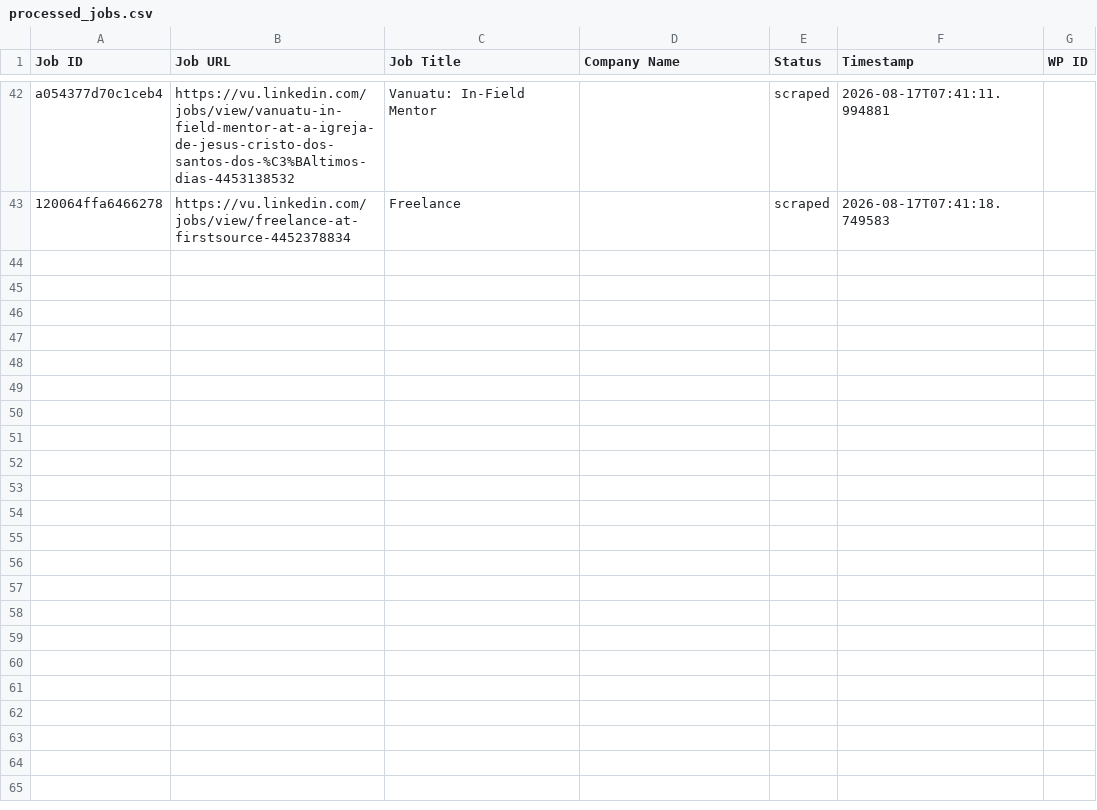
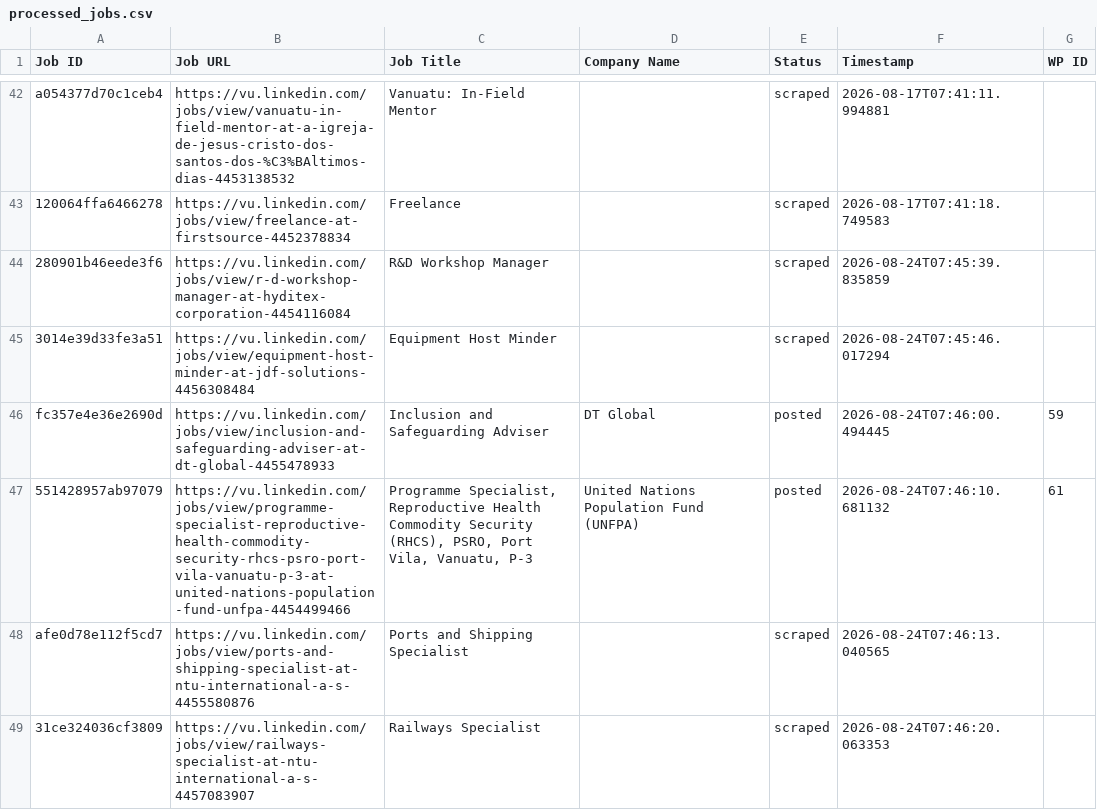
Before and after one commit to vindoky/vu, a CSV file: processed_jobs.csv, drawn as a sheet; only a part is shown, gaps mark what is left out.

```diff
--- a/processed_jobs.csv
+++ b/processed_jobs.csv
@@ -43 +43,7 @@ a054377d70c1ceb4,https://vu.linkedin.com/jobs/view/vanuatu-in-field-mentor-at-a-
 120064ffa6466278,https://vu.linkedin.com/jobs/view/freelance-at-firstsource-4452378834,Freelance,,scraped,2026-08-17T07:41:18.749583,
+280901b46eede3f6,https://vu.linkedin.com/jobs/view/r-d-workshop-manager-at-hyditex-corporation-4454116084,R&D Workshop Manager,,scraped,2026-08-24T07:45:39.835859,
+3014e39d33fe3a51,https://vu.linkedin.com/jobs/view/equipment-host-minder-at-jdf-solutions-4456308484,Equipment Host Minder,,scraped,2026-08-24T07:45:46.017294,
+fc357e4e36e2690d,https://vu.linkedin.com/jobs/view/inclusion-and-safeguarding-adviser-at-dt-global-4455478933,Inclusion and Safeguarding Adviser,DT Global,posted,2026-08-24T07:46:00.494445,59
+551428957ab97079,https://vu.linkedin.com/jobs/view/programme-specialist-reproductive-health-commodity-security-rhcs-psro-port-vila-vanuatu-p-3-at-united-nations-population-fund-unfpa-4454499466,"Programme Specialist, Reproductive Health Commodity Security (RHCS), PSRO, Port Vila, Vanuatu, P-3",United Nations Population Fund (UNFPA),posted,2026-08-24T07:46:10.681132,61
+afe0d78e112f5cd7,https://vu.linkedin.com/jobs/view/ports-and-shipping-specialist-at-ntu-international-a-s-4455580876,Ports and Shipping Specialist,,scraped,2026-08-24T07:46:13.040565,
+31ce324036cf3809,https://vu.linkedin.com/jobs/view/railways-specialist-at-ntu-international-a-s-4457083907,Railways Specialist,,scraped,2026-08-24T07:46:20.063353,
```
